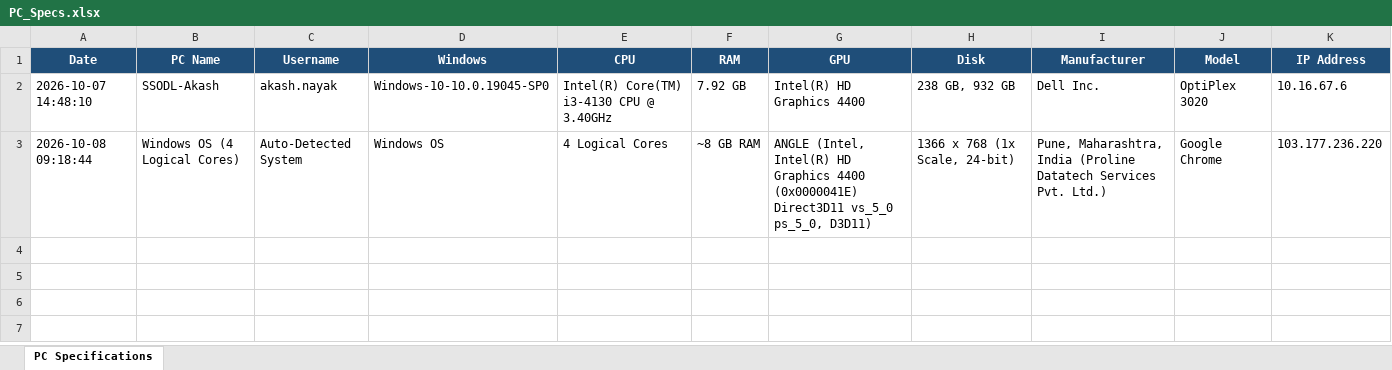
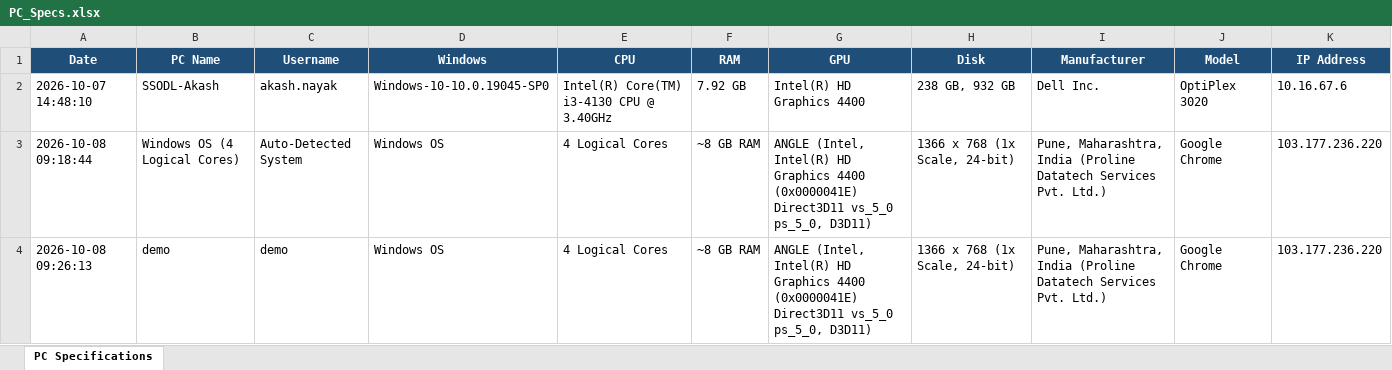
Before and after one commit to akash19-ak/PC-Data, an Excel workbook: backend/PC_Specs.xlsx, sheet PC Specifications, drawn as a sheet; values as stored, in another font and other column widths than the file's, no borders; the diff names each change by its address in the sheet, - before the commit and + after, or states it on an @@ line.

Commit message:
excel

```diff
--- a/backend/PC_Specs.xlsx (sheet PC Specifications)
+++ b/backend/PC_Specs.xlsx (sheet PC Specifications)
+row 4: 2026-10-08 09:26:13 | demo | demo | Windows OS | 4 Logical Cores | ~8 GB RAM | ANGLE (Intel, Intel(R) HD Graphics 4400 (0x0000041E) Direct3D11 vs_5_0 ps_5_0, D3D11) | 1366 x 768 (1x Scale, 24-bit) | Pune, Maharashtra, India (Proline Datatech Services Pvt. Ltd.) | Google Chrome | 103.177.236.220
```
